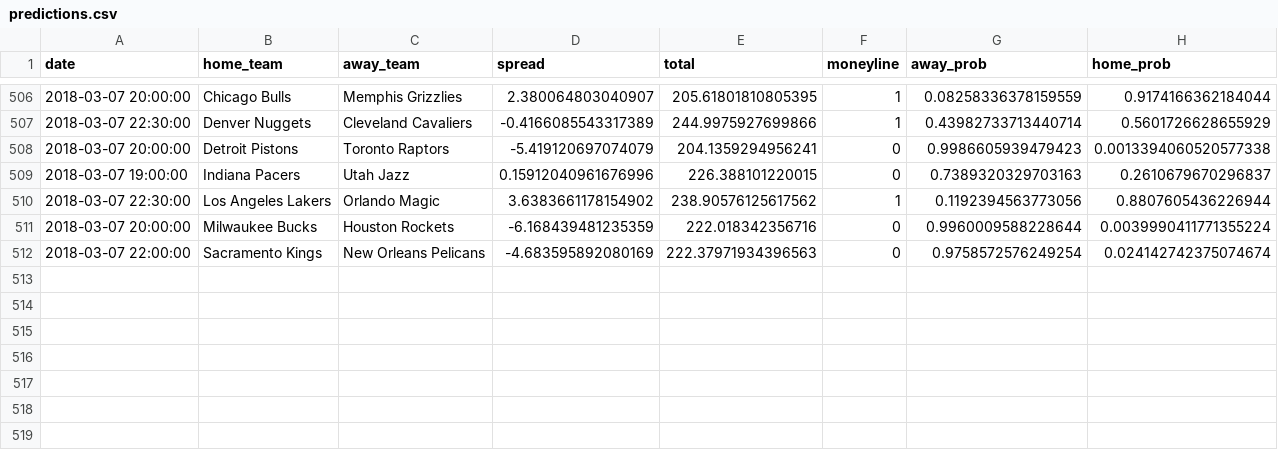
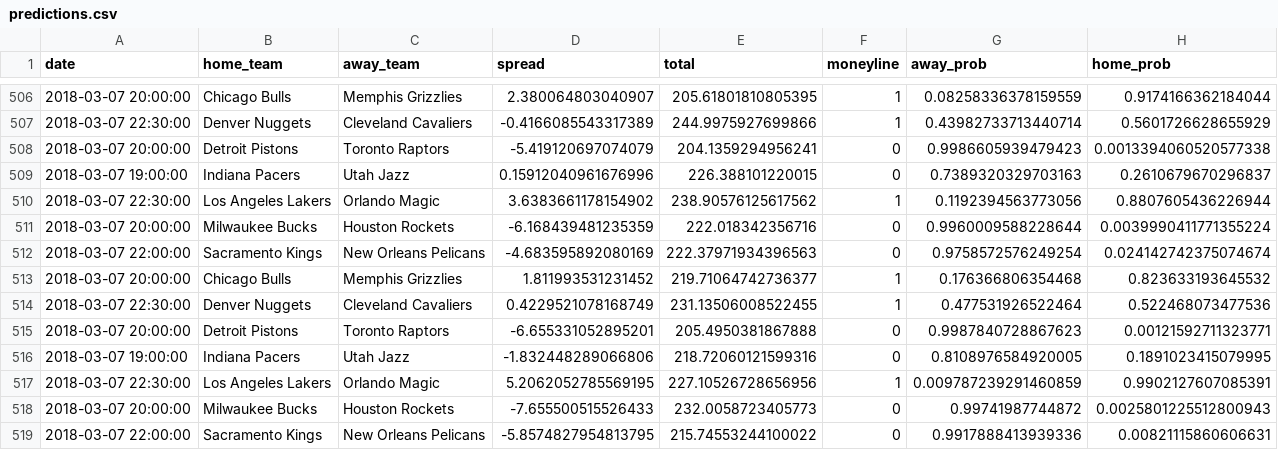
Before and after one commit to quasi-coherent/basketball_reference, a CSV file: data/predictions.csv, drawn as a sheet; only a part is shown, gaps mark what is left out; the diff names each change by its address in the sheet, - before the commit and + after, or states it on an @@ line.

Commit message:
New data

```diff
--- a/data/predictions.csv
+++ b/data/predictions.csv
+row 513: 2018-03-07 20:00:00 | Chicago Bulls | Memphis Grizzlies | 1.811993531231452 | 219.71064742736377 | 1 | 0.176366806354468 | 0.823633193645532
+row 514: 2018-03-07 22:30:00 | Denver Nuggets | Cleveland Cavaliers | 0.4229521078168749 | 231.13506008522455 | 1 | 0.477531926522464 | 0.522468073477536
+row 515: 2018-03-07 20:00:00 | Detroit Pistons | Toronto Raptors | -6.655331052895201 | 205.4950381867888 | 0 | 0.9987840728867623 | 0.00121592711323771
+row 516: 2018-03-07 19:00:00 | Indiana Pacers | Utah Jazz | -1.832448289066806 | 218.72060121599316 | 0 | 0.8108976584920005 | 0.1891023415079995
+row 517: 2018-03-07 22:30:00 | Los Angeles Lakers | Orlando Magic | 5.2062052785569195 | 227.10526728656956 | 1 | 0.009787239291460859 | 0.9902127607085391
+row 518: 2018-03-07 20:00:00 | Milwaukee Bucks | Houston Rockets | -7.655500515526433 | 232.0058723405773 | 0 | 0.99741987744872 | 0.0025801225512800943
+row 519: 2018-03-07 22:00:00 | Sacramento Kings | New Orleans Pelicans | -5.8574827954813795 | 215.74553244100022 | 0 | 0.9917888413939336 | 0.00821115860606631
```
Also changed, not shown: 1 other file.
